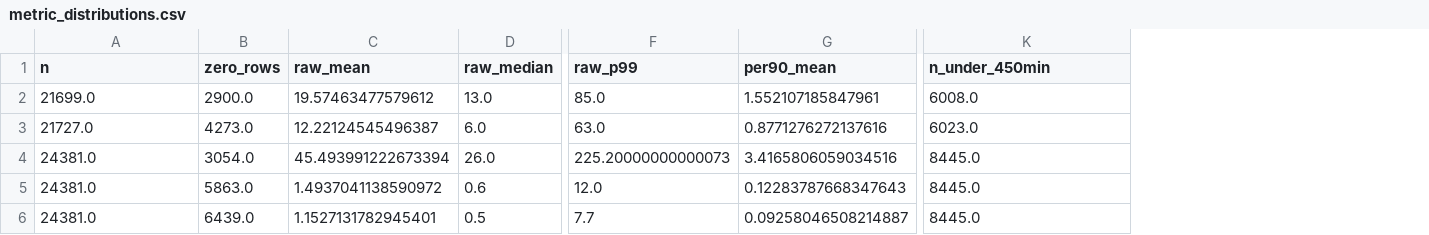
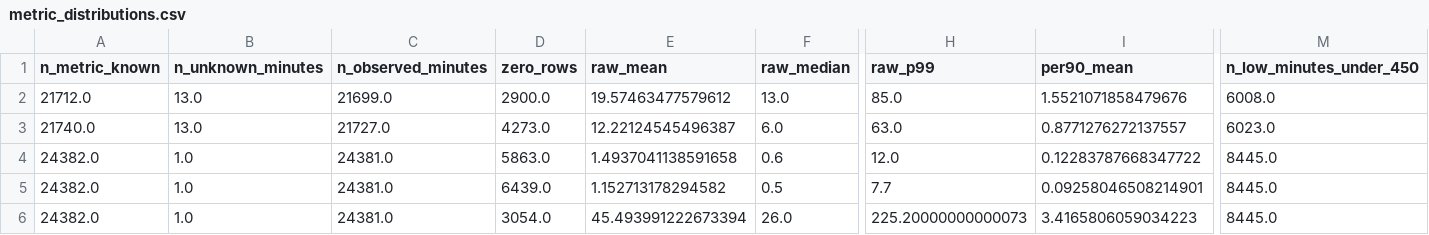
Before and after one commit to benedictprimmer-web/transfer-predictions, a CSV file: reports/v2-full-data/metric_distributions.csv, drawn as a sheet; only a part is shown, gaps mark what is left out; removed rows and columns are numbered as before the commit, all else as after; rows hold the shown columns only; the diff names each change by its address in the sheet, - before the commit and + after, or states it on an @@ line.

```diff
--- a/reports/v2-full-data/metric_distributions.csv
+++ b/reports/v2-full-data/metric_distributions.csv
+column A (n_metric_known), rows 2-5: 21712.0 | 21740.0 | 24382.0 | 24382.0
+column B (n_unknown_minutes), rows 2-5: 13.0 | 13.0 | 1.0 | 1.0
-C1: n
+C1: n_observed_minutes
-M1: n_under_450min
+M1: n_low_minutes_under_450
-I2 (per90_mean): 1.552107185847961
+I2 (per90_mean): 1.5521071858479676
-I3 (per90_mean): 0.8771276272137616
+I3 (per90_mean): 0.8771276272137557
-row 4: 24381.0 | 3054.0 | 45.493991222673394 | 26.0 | 225.20000000000073 | 3.4165806059034516 | 8445.0
-E4 (raw_mean): 1.4937041138590972
+E4 (raw_mean): 1.4937041138591658
-I4 (per90_mean): 0.12283787668347643
+I4 (per90_mean): 0.12283787668347722
-E5 (raw_mean): 1.1527131782945401
+E5 (raw_mean): 1.152713178294582
-I5 (per90_mean): 0.09258046508214887
+I5 (per90_mean): 0.09258046508214901
+row 6: 24382.0 | 1.0 | 24381.0 | 3054.0 | 45.493991222673394 | 26.0 | 225.20000000000073 | 3.4165806059034223 | 8445.0
```
Also changed, not shown: reports/v2-full-data/cohort_support.csv, 4 other files.
